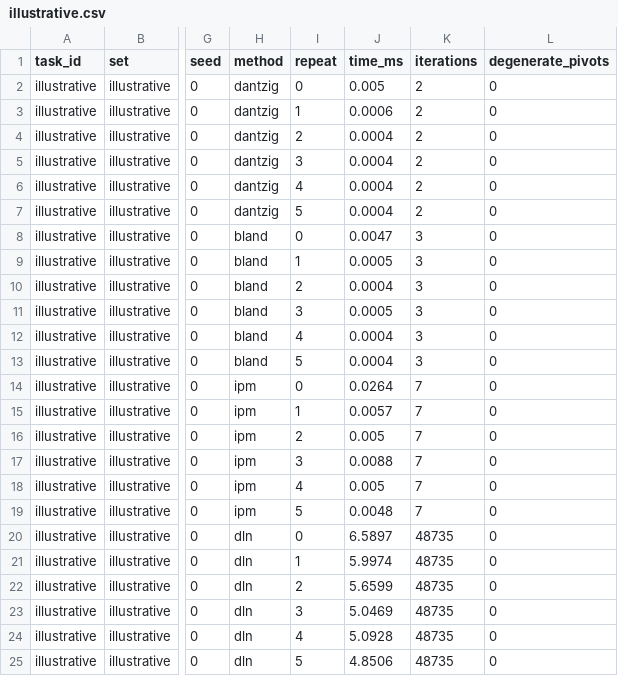
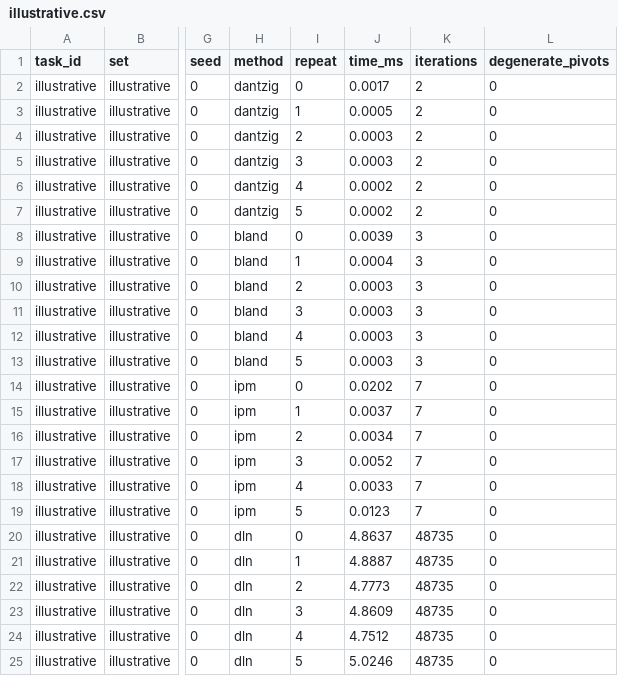
Before and after one commit to chiscake/lp-compare, a CSV file: results/cloud-xeon/illustrative.csv, drawn as a sheet; only a part is shown, gaps mark what is left out; the diff names each change by its address in the sheet, - before the commit and + after, or states it on an @@ line.

```diff
--- a/results/cloud-xeon/illustrative.csv
+++ b/results/cloud-xeon/illustrative.csv
-J2 (time_ms): 0.005
+J2 (time_ms): 0.0017
-J3 (time_ms): 0.0006
+J3 (time_ms): 0.0005
-J4:J5 (time_ms): 0.0004
+J4:J5 (time_ms): 0.0003
-J6:J7 (time_ms): 0.0004
+J6:J7 (time_ms): 0.0002
-J8 (time_ms): 0.0047
+J8 (time_ms): 0.0039
-J9 (time_ms): 0.0005
+J9 (time_ms): 0.0004
-J10 (time_ms): 0.0004
+J10 (time_ms): 0.0003
-J11 (time_ms): 0.0005
+J11 (time_ms): 0.0003
-J12:J13 (time_ms): 0.0004
+J12:J13 (time_ms): 0.0003
-J14 (time_ms): 0.0264
+J14 (time_ms): 0.0202
-J15 (time_ms): 0.0057
+J15 (time_ms): 0.0037
-J16 (time_ms): 0.005
+J16 (time_ms): 0.0034
-J17 (time_ms): 0.0088
+J17 (time_ms): 0.0052
-J18 (time_ms): 0.005
+J18 (time_ms): 0.0033
-J19 (time_ms): 0.0048
+J19 (time_ms): 0.0123
-J20 (time_ms): 6.5897
+J20 (time_ms): 4.8637
-J21 (time_ms): 5.9974
+J21 (time_ms): 4.8887
-J22 (time_ms): 5.6599
+J22 (time_ms): 4.7773
-J23 (time_ms): 5.0469
+J23 (time_ms): 4.8609
-J24 (time_ms): 5.0928
+J24 (time_ms): 4.7512
-J25 (time_ms): 4.8506
+J25 (time_ms): 5.0246
```
Also changed, not shown: results/cloud-xeon/lambda.csv, results/cloud-xeon/lambda_entropic.csv, 39 other files.
